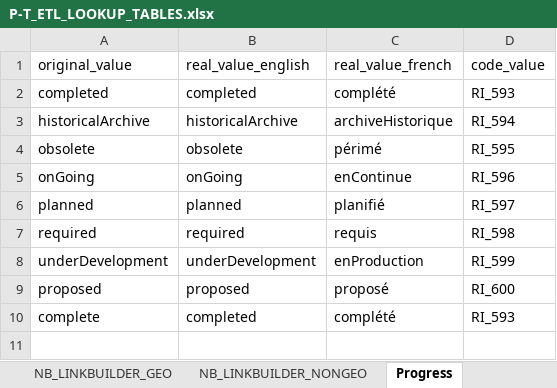
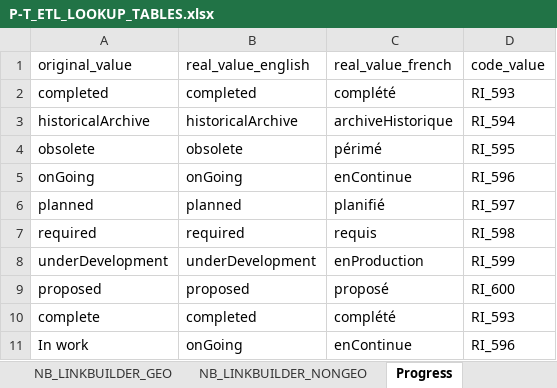
Before and after one commit to federal-geospatial-platform/fgp-metadata-proxy, an Excel workbook: FME_files/LOOKUP_TABLES/P-T_ETL_LOOKUP_TABLES.xlsx, sheet Progress, drawn as a sheet; values as stored, in another font and other column widths than the file's, no borders; the diff names each change by its address in the sheet, - before the commit and + after, or states it on an @@ line.

```diff
--- a/FME_files/LOOKUP_TABLES/P-T_ETL_LOOKUP_TABLES.xlsx (sheet Progress)
+++ b/FME_files/LOOKUP_TABLES/P-T_ETL_LOOKUP_TABLES.xlsx (sheet Progress)
+row 11: In work | onGoing | enContinue | RI_596
```
Also changed, not shown: sheet UUID_YK, sheet Geodata_YK, sheet Format, sheet GeospatialValidation, sheet UUID_Spatial_ON, sheet Default_AB, 9 more sheets, other sheet tabs.
